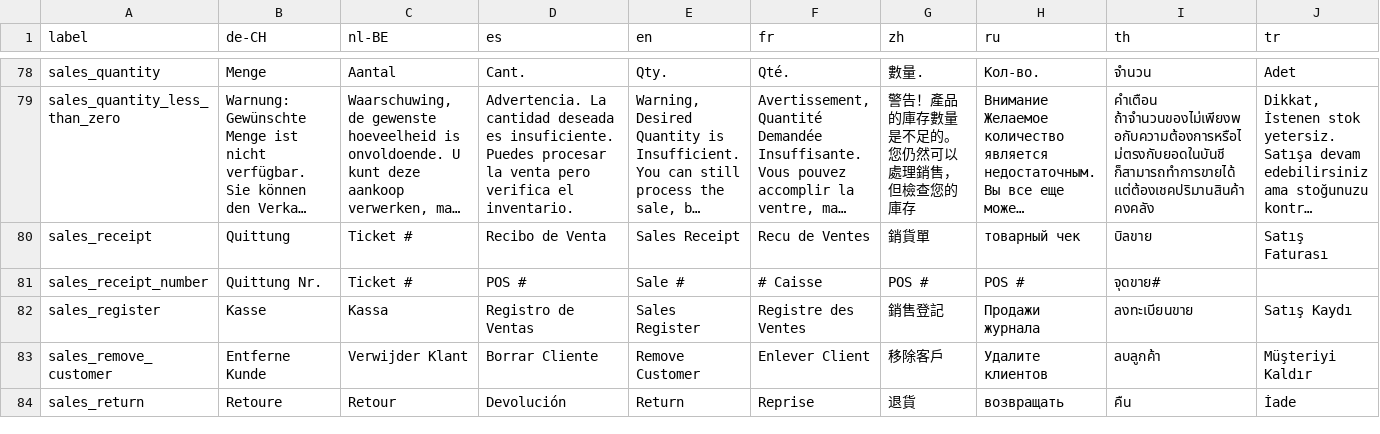
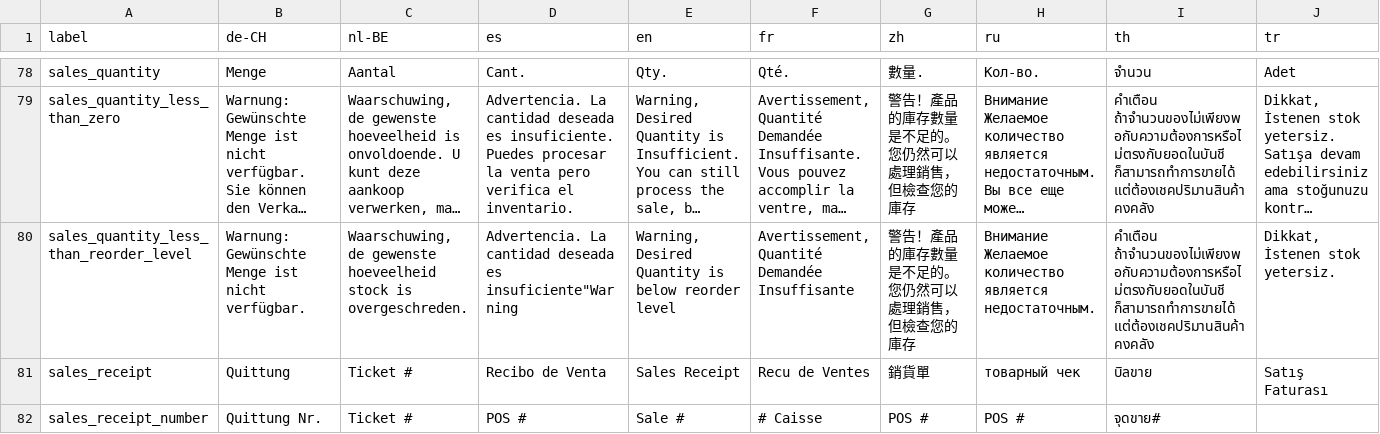
Before and after one commit to Darli963/sistema-inventario-ventas, a CSV file: translations/sales_lang.csv, drawn as a sheet; only a part is shown, gaps mark what is left out; the shorter side is filled out with more unchanged rows; long unchanged cells end in …; rows hold the shown columns only; the diff names each change by its address in the sheet, - before the commit and + after, or states it on an @@ line.

Commit message:
Add specific warning when stock goes below reorder level in sales (#365, #336)

```diff
--- a/translations/sales_lang.csv
+++ b/translations/sales_lang.csv
+row 80: sales_quantity_less_than_reorder_level | Warnung: Gewünschte Menge ist nicht verfügbar. | Waarschuwing, de gewenste hoeveelheid stock is overgeschreden. | Advertencia. La cantidad deseada es insuficiente"Warning | Warning, Desired Quantity is below reorder level | Avertissement, Quantité Demandée Insuffisante | 警告！產品的庫存數量是不足的。您仍然可以處理銷售，但檢查您的庫存 | Внимание Желаемое количество является недостаточным. | คำเตือน ถ้าจำนวนของไม่เพียงพอกับความต้องการหรือไม่ตรงกับยอดในบันชี ก็สามารถทำการขายได้ แต่ต้องเชคปริมานสินค้าคงคลัง | Dikkat, İstenen stok yetersiz.
```
Also changed, not shown: 13 other files.
